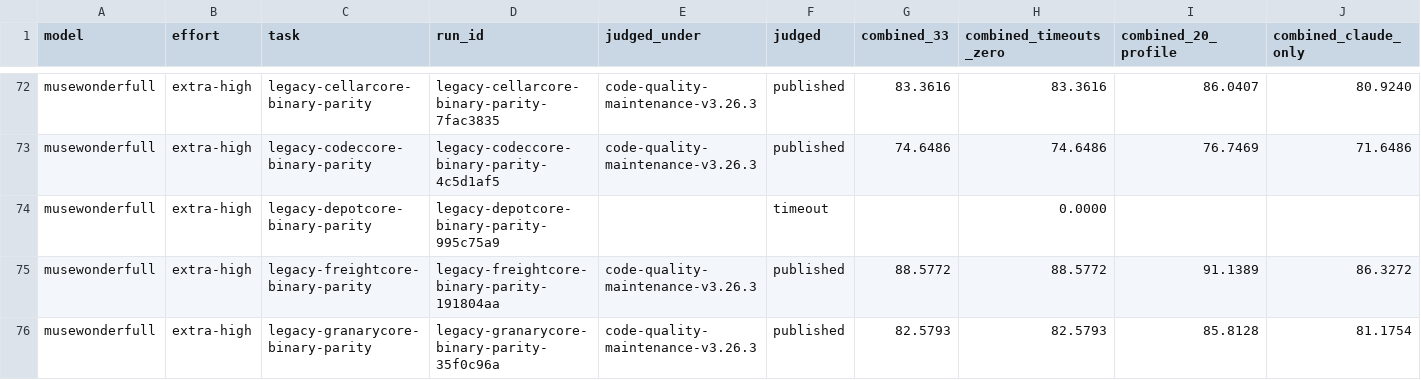
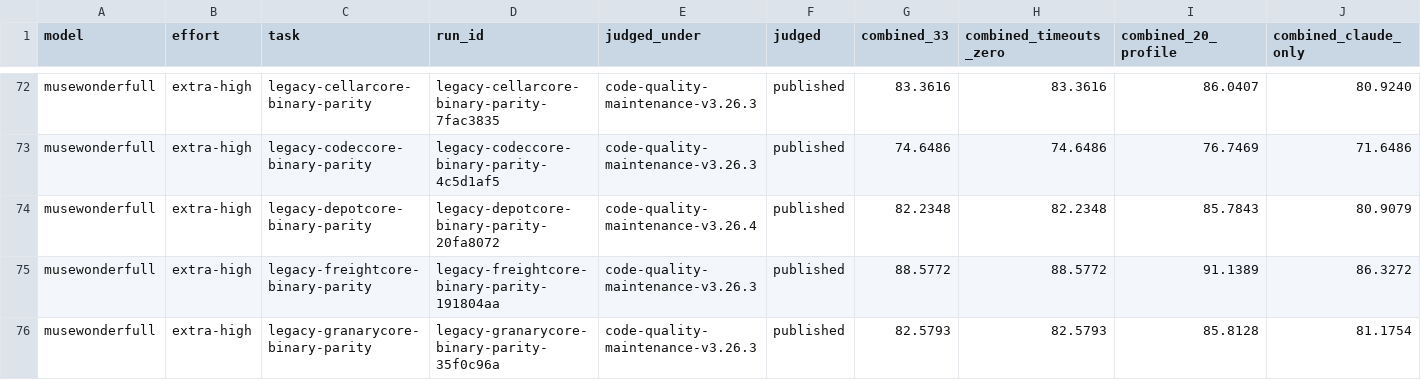
Before and after one commit to morganlinton/VulcanBenchCOM, a CSV file: assets/data/swe-v4-musewonder-full-v326/runs.csv, drawn as a sheet; only a part is shown, gaps mark what is left out; removed rows and columns are numbered as before the commit, all else as after; rows hold the shown columns only; the diff names each change by its address in the sheet, - before the commit and + after, or states it on an @@ line.

```diff
--- a/assets/data/swe-v4-musewonder-full-v326/runs.csv
+++ b/assets/data/swe-v4-musewonder-full-v326/runs.csv
-row 74: musewonderfull | extra-high | legacy-depotcore-binary-parity | legacy-depotcore-binary-parity-995c75a9 |  | timeout |  | 0.0000
+row 74: musewonderfull | extra-high | legacy-depotcore-binary-parity | legacy-depotcore-binary-parity-20fa8072 | code-quality-maintenance-v3.26.4 | published | 82.2348 | 82.2348 | 85.7843 | 80.9079
```
Also changed, not shown: assets/data/analysis-02/frontier-comparison.csv, assets/data/swe-v4-board.csv, 25 other files.
